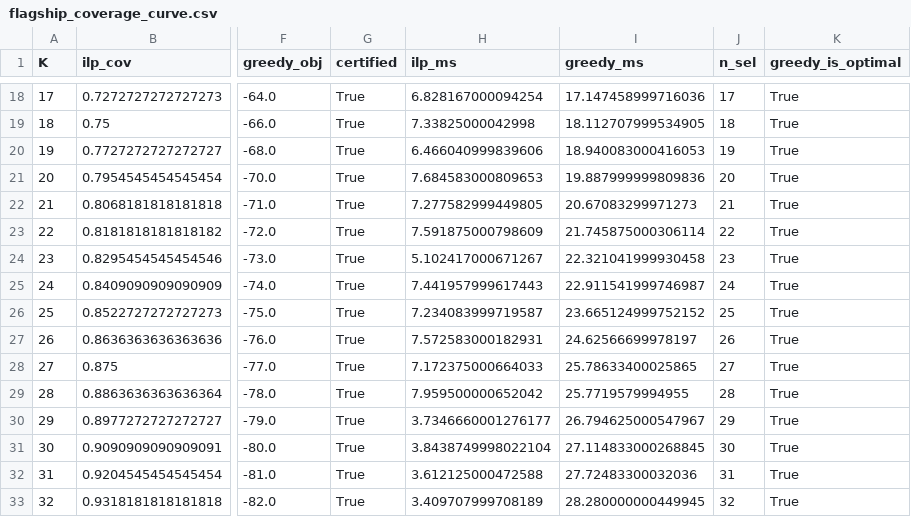
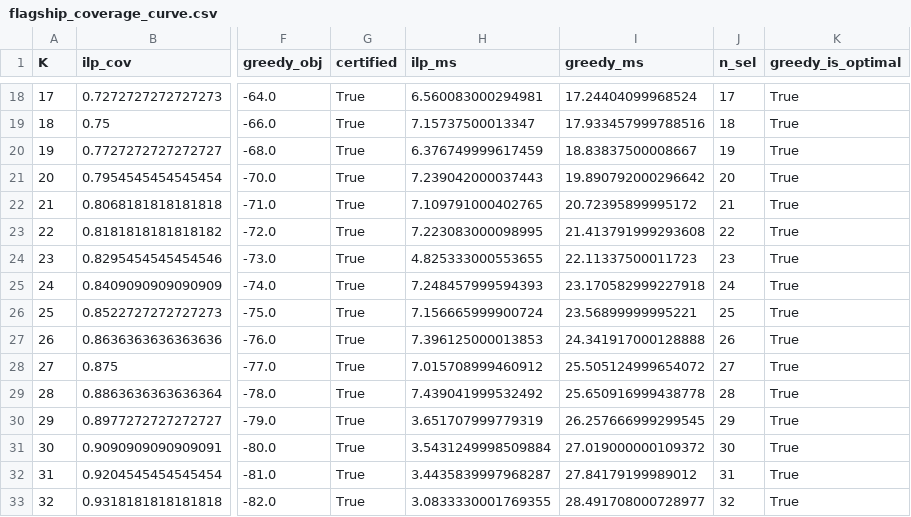
Before and after one commit to nabvian/qbenchmed, a CSV file: results/flagship_coverage_curve.csv, drawn as a sheet; only a part is shown, gaps mark what is left out; the diff covers the shown part only; the diff names each change by its address in the sheet, - before the commit and + after, or states it on an @@ line.

```diff
--- a/results/flagship_coverage_curve.csv
+++ b/results/flagship_coverage_curve.csv
-H18 (ilp_ms): 6.828167000094254
+H18 (ilp_ms): 6.560083000294981
-I18 (greedy_ms): 17.147458999716036
+I18 (greedy_ms): 17.24404099968524
-H19 (ilp_ms): 7.33825000042998
+H19 (ilp_ms): 7.15737500013347
-I19 (greedy_ms): 18.112707999534905
+I19 (greedy_ms): 17.933457999788516
-H20 (ilp_ms): 6.466040999839606
+H20 (ilp_ms): 6.376749999617459
-I20 (greedy_ms): 18.940083000416053
+I20 (greedy_ms): 18.83837500008667
-H21 (ilp_ms): 7.684583000809653
+H21 (ilp_ms): 7.239042000037443
-I21 (greedy_ms): 19.887999999809836
+I21 (greedy_ms): 19.890792000296642
-H22 (ilp_ms): 7.277582999449805
+H22 (ilp_ms): 7.109791000402765
-I22 (greedy_ms): 20.67083299971273
+I22 (greedy_ms): 20.72395899995172
-H23 (ilp_ms): 7.591875000798609
+H23 (ilp_ms): 7.223083000098995
-I23 (greedy_ms): 21.745875000306114
+I23 (greedy_ms): 21.413791999293608
-H24 (ilp_ms): 5.102417000671267
+H24 (ilp_ms): 4.825333000553655
-I24 (greedy_ms): 22.321041999930458
+I24 (greedy_ms): 22.11337500011723
-H25 (ilp_ms): 7.441957999617443
+H25 (ilp_ms): 7.248457999594393
-I25 (greedy_ms): 22.911541999746987
+I25 (greedy_ms): 23.170582999227918
-H26 (ilp_ms): 7.234083999719587
+H26 (ilp_ms): 7.156665999900724
-I26 (greedy_ms): 23.665124999752152
+I26 (greedy_ms): 23.56899999995221
-H27 (ilp_ms): 7.572583000182931
+H27 (ilp_ms): 7.396125000013853
-I27 (greedy_ms): 24.62566699978197
+I27 (greedy_ms): 24.341917000128888
-H28 (ilp_ms): 7.172375000664033
+H28 (ilp_ms): 7.015708999460912
-I28 (greedy_ms): 25.78633400025865
+I28 (greedy_ms): 25.505124999654072
-H29 (ilp_ms): 7.959500000652042
+H29 (ilp_ms): 7.439041999532492
-I29 (greedy_ms): 25.7719579994955
+I29 (greedy_ms): 25.650916999438778
-H30 (ilp_ms): 3.7346660001276177
+H30 (ilp_ms): 3.651707999779319
-I30 (greedy_ms): 26.794625000547967
+I30 (greedy_ms): 26.257666999299545
-H31 (ilp_ms): 3.8438749998022104
+H31 (ilp_ms): 3.5431249998509884
-I31 (greedy_ms): 27.114833000268845
+I31 (greedy_ms): 27.019000000109372
-H32 (ilp_ms): 3.612125000472588
+H32 (ilp_ms): 3.4435839997968287
-I32 (greedy_ms): 27.72483300032036
+I32 (greedy_ms): 27.84179199989012
-H33 (ilp_ms): 3.409707999708189
+H33 (ilp_ms): 3.0833330001769355
-I33 (greedy_ms): 28.280000000449945
+I33 (greedy_ms): 28.491708000728977
```
Also changed, not shown: 100 edited cells elsewhere in this file, 16 other files.
